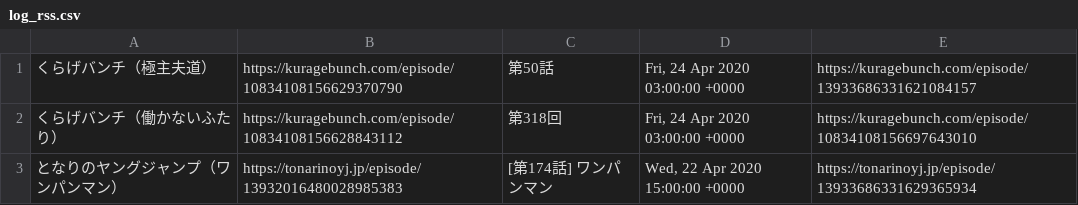
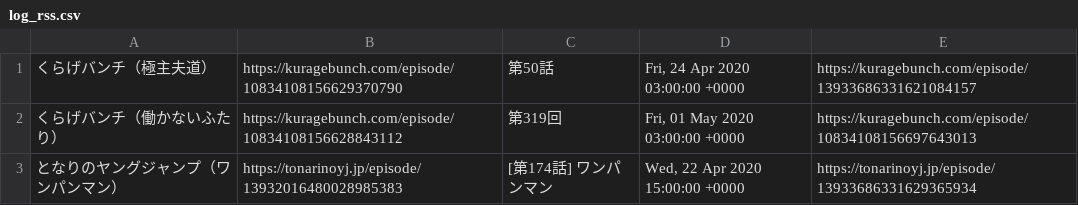
Before and after one commit to oomorimori/web_manga_bot, a CSV file: log/log_rss.csv, drawn as a sheet.

```diff
--- a/log/log_rss.csv
+++ b/log/log_rss.csv
@@ -1,3 +1,3 @@
 くらげバンチ（極主夫道）,https://kuragebunch.com/episode/10834108156629370790,第50話,"Fri, 24 Apr 2020 03:00:00 +0000",https://kuragebunch.com/episode/13933686331621084157
-くらげバンチ（働かないふたり）,https://kuragebunch.com/episode/10834108156628843112,第318回,"Fri, 24 Apr 2020 03:00:00 +0000",https://kuragebunch.com/episode/10834108156697643010
+くらげバンチ（働かないふたり）,https://kuragebunch.com/episode/10834108156628843112,第319回,"Fri, 01 May 2020 03:00:00 +0000",https://kuragebunch.com/episode/10834108156697643013
 となりのヤングジャンプ（ワンパンマン）,https://tonarinoyj.jp/episode/13932016480028985383,[第174話] ワンパンマン,"Wed, 22 Apr 2020 15:00:00 +0000",https://tonarinoyj.jp/episode/13933686331629365934
```
Also changed, not shown: 4 other files.
